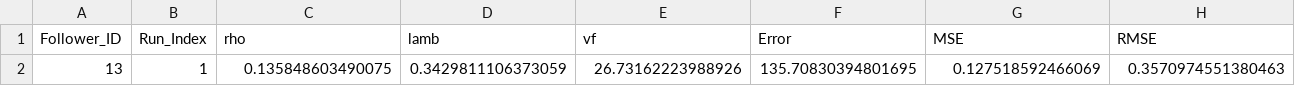
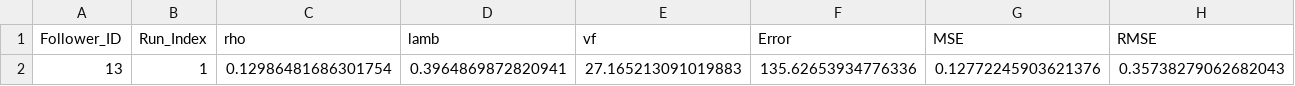
Before and after one commit to lotlouischoitslab/Comparison-of-Autonomous-Vehicles-Control-Models, a CSV file: Results/02TFS/PT_Phoenix_H1A3_run6.csv, drawn as a sheet; only a part is shown; removed rows and columns are numbered as before the commit, all else as after; rows hold the shown columns only; the diff names each change by its address in the sheet, - before the commit and + after, or states it on an @@ line.

```diff
--- a/Results/02TFS/PT_Phoenix_H1A3_run6.csv
+++ b/Results/02TFS/PT_Phoenix_H1A3_run6.csv
-row 2: 13 | 1 | 0.135848603490075 | 0.3429811106373059 | 26.73162223988926 | 135.70830394801695 | 0.127518592466069 | 0.3570974551380463
+row 2: 13 | 1 | 0.12986481686301754 | 0.3964869872820941 | 27.165213091019883 | 135.62653934776336 | 0.12772245903621376 | 0.35738279062682043
```
Also changed, not shown: Results/02TFS/PT_I294l1_A.csv, Results/02TFS/PT_I9094_A.csv, 53 other files.
